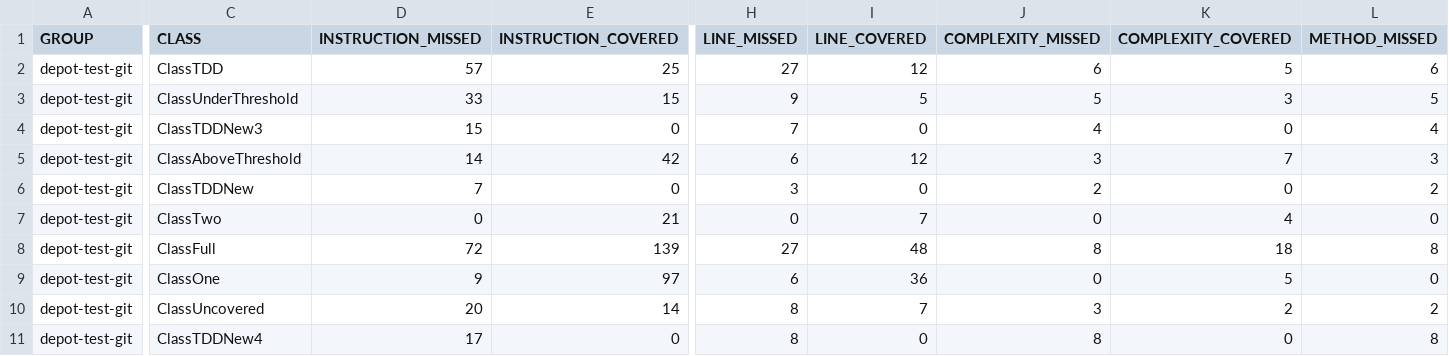
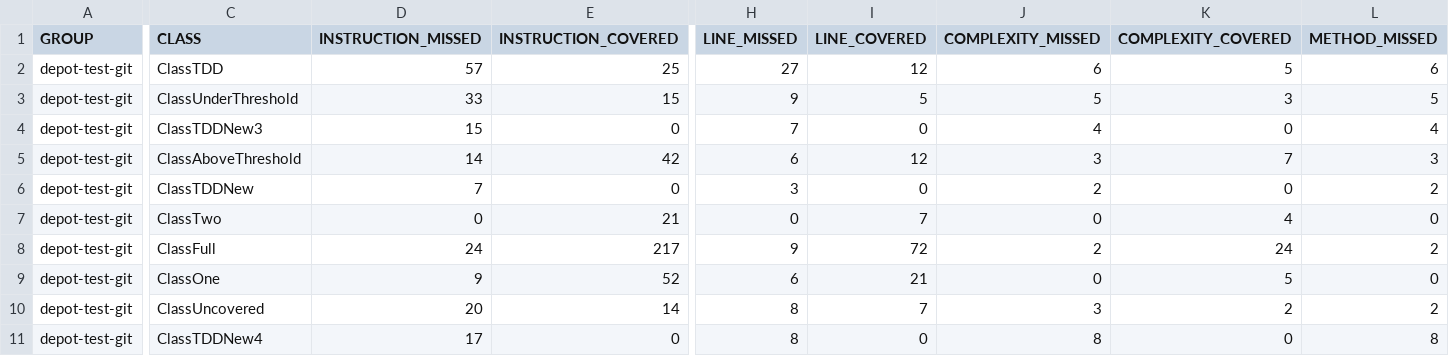
Before and after one commit to cteyton/testgit, a CSV file: target/site/jacoco/jacoco.csv, drawn as a sheet; only a part is shown, gaps mark what is left out; the diff covers the shown part only; the diff names each change by its address in the sheet, - before the commit and + after, or states it on an @@ line.

```diff
--- a/target/site/jacoco/jacoco.csv
+++ b/target/site/jacoco/jacoco.csv
-D8 (INSTRUCTION_MISSED): 72
+D8 (INSTRUCTION_MISSED): 24
-E8 (INSTRUCTION_COVERED): 139
+E8 (INSTRUCTION_COVERED): 217
-H8 (LINE_MISSED): 27
+H8 (LINE_MISSED): 9
-I8 (LINE_COVERED): 48
+I8 (LINE_COVERED): 72
-J8 (COMPLEXITY_MISSED): 8
+J8 (COMPLEXITY_MISSED): 2
-K8 (COMPLEXITY_COVERED): 18
+K8 (COMPLEXITY_COVERED): 24
-L8 (METHOD_MISSED): 8
+L8 (METHOD_MISSED): 2
-E9 (INSTRUCTION_COVERED): 97
+E9 (INSTRUCTION_COVERED): 52
-I9 (LINE_COVERED): 36
+I9 (LINE_COVERED): 21
```
Also changed, not shown: 1 edited cell elsewhere in this file, 24 other files.
